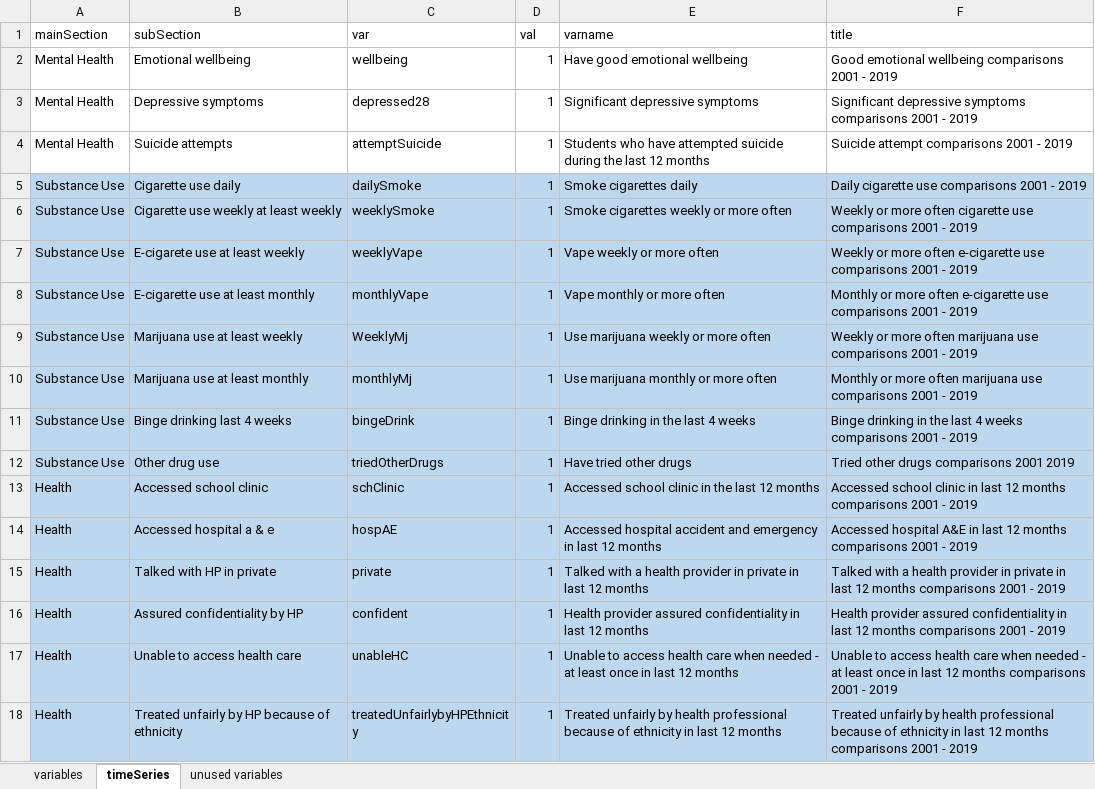
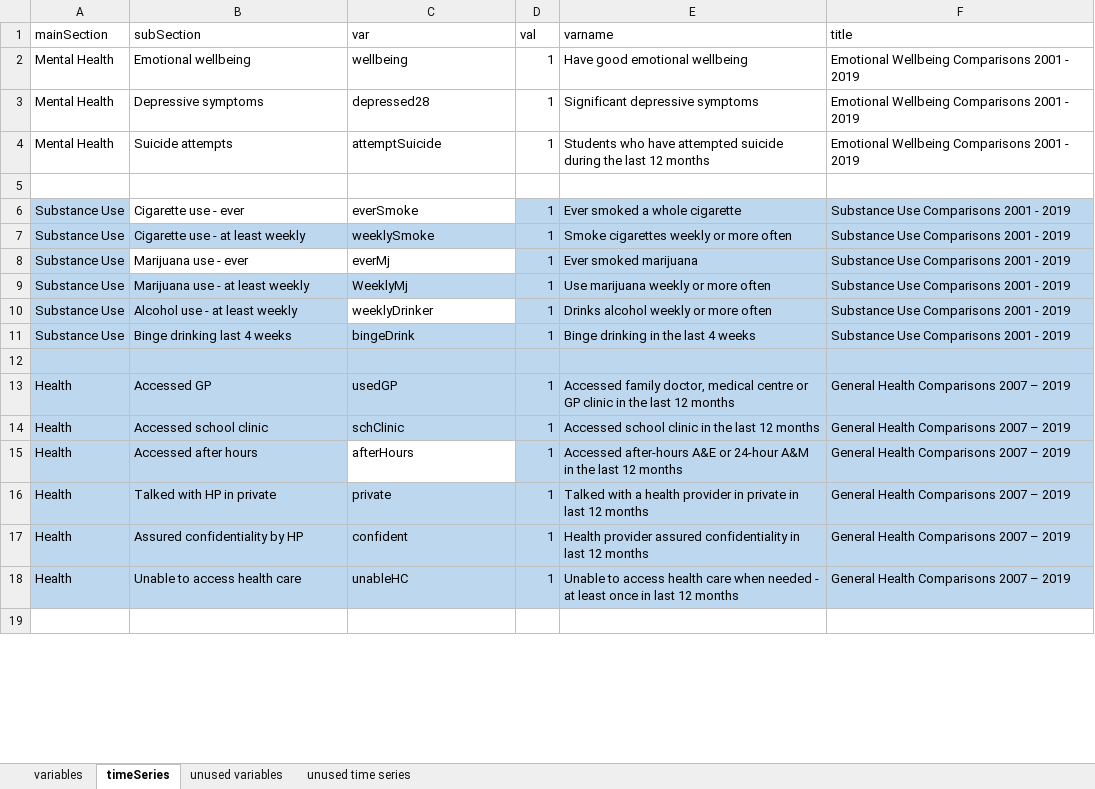
Before and after one commit to dankshan/PrevReport, an Excel workbook: data/outputVariables.xlsx, sheet timeSeries, drawn as a sheet; only a part is shown; values as stored, in another font and other column widths than the file's, no borders; conditional formats not drawn; removed rows and columns are numbered as before the commit, all else as after; the diff covers the shown part only; the diff names each change by its address in the sheet, - before the commit and + after, or states it on an @@ line.

Commit message:
Update variable table

```diff
--- a/data/outputVariables.xlsx (sheet timeSeries)
+++ b/data/outputVariables.xlsx (sheet timeSeries)
+sheet tab: unused time series
-F2 (title): Good emotional wellbeing comparisons 2001 -…
+F2 (title): Emotional Wellbeing Comparisons 2001 -…
-F3 (title): Significant depressive symptoms comparisons 2001 -…
+F3 (title): Emotional Wellbeing Comparisons 2001 -…
-F4 (title): Suicide attempt comparisons 2001 - 2019
+F4 (title): Emotional Wellbeing Comparisons 2001 - 2019
+row 5: (empty)
-B6 (subSection): Cigarette use daily
+B6 (subSection): Cigarette use - ever
-B6:C6 fill: #BDD7EE
+B6:C6 fill: none
-C6 (var): dailySmoke
+C6 (var): everSmoke
-E6 (varname): Smoke cigarettes daily
+E6 (varname): Ever smoked a whole cigarette
-F6 (title): Daily cigarette use comparisons 2001 - 2019
+F6 (title): Substance Use Comparisons 2001 - 2019
-B7 (subSection): Cigarette use weekly at least weekly
+B7 (subSection): Cigarette use - at least weekly
-F7 (title): Weekly or more often cigarette use comparisons 2001 -…
+F7 (title): Substance Use Comparisons 2001 -…
-row 7: Substance Use | E-cigarete use at least weekly | weeklyVape | 1 | Vape weekly or more often | Weekly or more often e-cigarette use comparisons 2001 - 2019
-row 8: Substance Use | E-cigarette use at least monthly | monthlyVape | 1 | Vape monthly or more often | Monthly or more often e-cigarette use comparisons 2001 - 2019
+row 8: Substance Use | Marijuana use - ever | everMj | 1 | Ever smoked marijuana | Substance Use Comparisons 2001 - 2019
-B9 (subSection): Marijuana use at least weekly
+B9 (subSection): Marijuana use - at least weekly
-F9 (title): Weekly or more often marijuana use comparisons 2001 -…
+F9 (title): Substance Use Comparisons 2001 -…
-B10 (subSection): Marijuana use at least monthly
+B10 (subSection): Alcohol use - at least weekly
-C10 (var): monthlyMj
+C10 (var): weeklyDrinker
-C10 fill: #BDD7EE
+C10 fill: none
-E10 (varname): Use marijuana monthly or more often
+E10 (varname): Drinks alcohol weekly or more often
-F10 (title): Monthly or more often marijuana use comparisons 2001 -…
+F10 (title): Substance Use Comparisons 2001 -…
-F11 (title): Binge drinking in the last 4 weeks comparisons 2001 -…
+F11 (title): Substance Use Comparisons 2001 -…
-row 12: Substance Use | Other drug use | triedOtherDrugs | 1 | Have tried other drugs | Tried other drugs comparisons 2001 2019
+row 12: (empty)
+row 13: Health | Accessed GP | usedGP | 1 | Accessed family doctor, medical centre or GP clinic in the last 12 months | General Health Comparisons 2007 – 2019
-F14 (title): Accessed school clinic in last 12 months comparisons 2001 - 2019
+F14 (title): General Health Comparisons 2007 – 2019
-row 14: Health | Accessed hospital a & e | hospAE | 1 | Accessed hospital accident and emergency in last 12 months | Accessed hospital A&E in last 12 months comparisons 2001 - 2019
+row 15: Health | Accessed after hours | afterHours | 1 | Accessed after-hours A&E or 24-hour A&M in the last 12 months | General Health Comparisons 2007 – 2019
-F16 (title): Talked with a health provider in private in last 12 months comparisons 2001 - 2019
+F16 (title): General Health Comparisons 2007 – 2019
-F17 (title): Health provider assured confidentiality in last 12 months comparisons 2001 - 2019
+F17 (title): General Health Comparisons 2007 – 2019
-F18 (title): Unable to access health care when needed - at least once in last 12 months comparisons 2001 - 2019
+F18 (title): General Health Comparisons 2007 – 2019
-row 19: Health | Treated unfairly by HP because of ethnicity | treatedUnfairlybyHPEthnicity | 1 | Treated unfairly by health professional because of ethnicity in last 12 months | Treated unfairly by health professional because of ethnicity in last 12 months comparisons 2001 - 2019
+row 19: (empty)
-A19:F19 fill: #BDD7EE
+A19:F19 fill: none
```
Also changed, not shown: 20 added rows elsewhere in this sheet, 1 other file.
